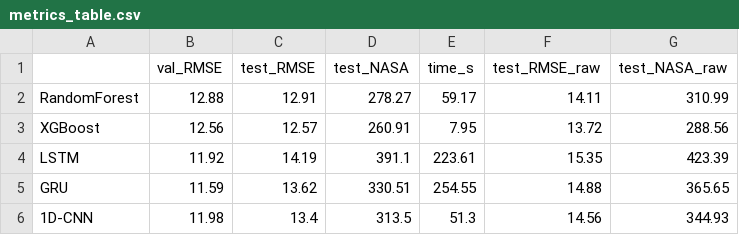
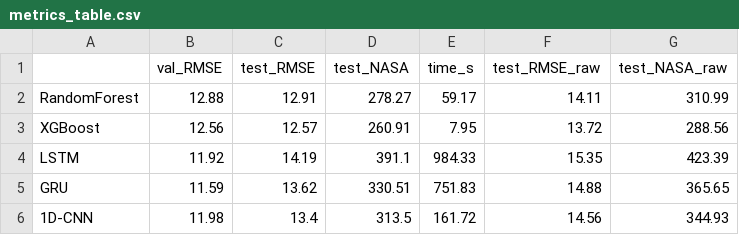
Before and after one commit to agupta30be24-create/aerohealth, a CSV file: results/metrics_table.csv, drawn as a sheet.

Commit message:
Added  C-MAPSS data

```diff
--- a/results/metrics_table.csv
+++ b/results/metrics_table.csv
@@ -3,4 +3,4 @@ RandomForest,12.88,12.91,278.27,59.17,14.11,310.99
 XGBoost,12.56,12.57,260.91,7.95,13.72,288.56
-LSTM,11.92,14.19,391.1,223.61,15.35,423.39
-GRU,11.59,13.62,330.51,254.55,14.88,365.65
-1D-CNN,11.98,13.4,313.5,51.3,14.56,344.93
+LSTM,11.92,14.19,391.1,984.33,15.35,423.39
+GRU,11.59,13.62,330.51,751.83,14.88,365.65
+1D-CNN,11.98,13.4,313.5,161.72,14.56,344.93
```
Also changed, not shown: 22 other files.
